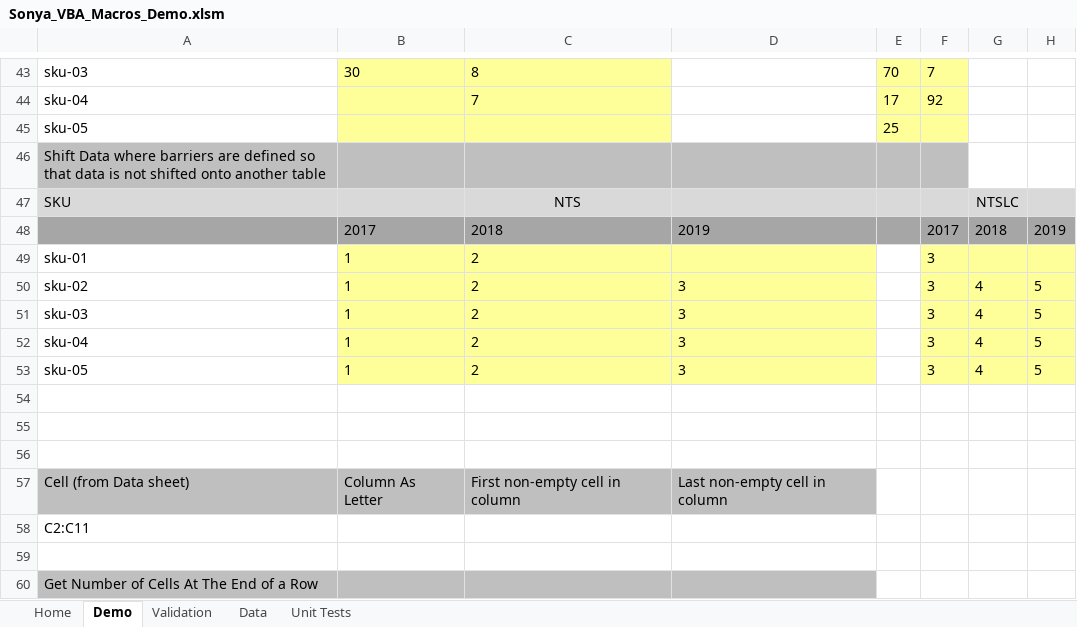
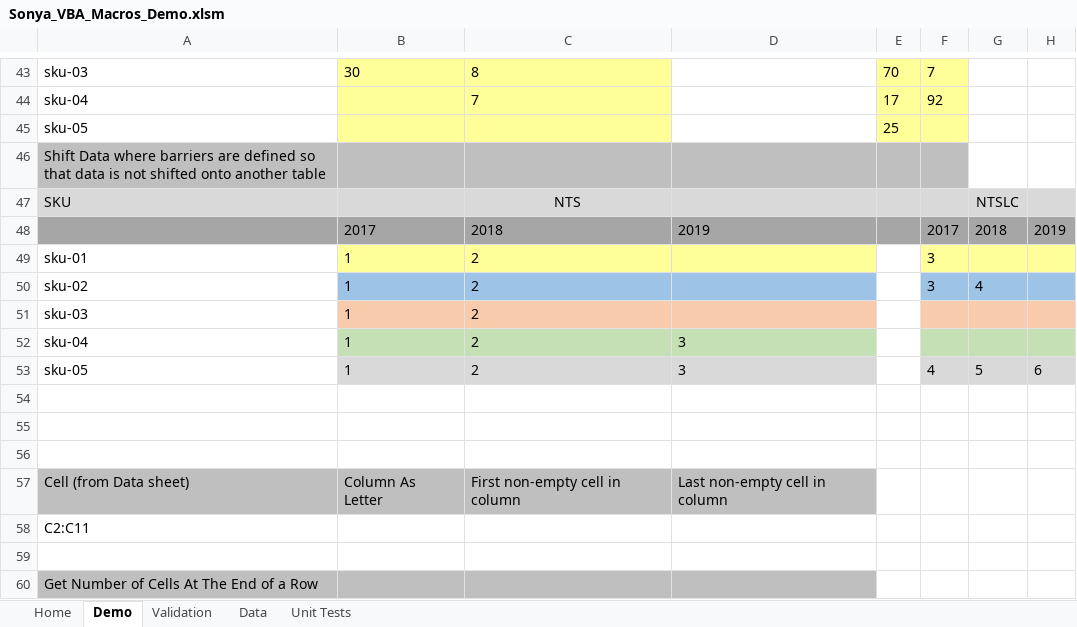
Before and after one commit to SonyaNadesan/ReusablePerformanceOptimisedVBAFunctions, an Excel workbook: Sonya_VBA_Macros_Demo.xlsm, sheet Demo, drawn as a sheet; only a part is shown, gaps mark what is left out; values as stored, in another font and other column widths than the file's, no borders; charts and pictures not drawn; the diff names each change by its address in the sheet, - before the commit and + after, or states it on an @@ line.

Commit message:
Shift Range Feature now Supports Left and Right Shift

```diff
--- a/Sonya_VBA_Macros_Demo.xlsm (sheet Demo)
+++ b/Sonya_VBA_Macros_Demo.xlsm (sheet Demo)
-B50:D50 fill: #FFFF99
+B50:D50 fill: #9DC3E6
-D50:D51: 3
+D50:D51: (empty)
-F50:H50 fill: #FFFF99
+F50:H50 fill: #9DC3E6
-H50:H52: 5
+H50:H52: (empty)
-B51:D51 fill: #FFFF99
+B51:D51 fill: #F8CBAD
-F51:F52: 3
+F51:F52: (empty)
-F51:H51 fill: #FFFF99
+F51:H51 fill: #F8CBAD
-G51:G52: 4
+G51:G52: (empty)
-B52:D52 fill: #FFFF99
+B52:D52 fill: #C5E0B4
-F52:H52 fill: #FFFF99
+F52:H52 fill: #C5E0B4
-B53:D53 fill: #FFFF99
+B53:D53 fill: #D9D9D9
-F53: 3
+F53: 4
-F53:H53 fill: #FFFF99
+F53:H53 fill: #D9D9D9
-G53: 4
+G53: 5
-H53: 5
+H53: 6
```
Also changed, not shown: charts or pictures.
